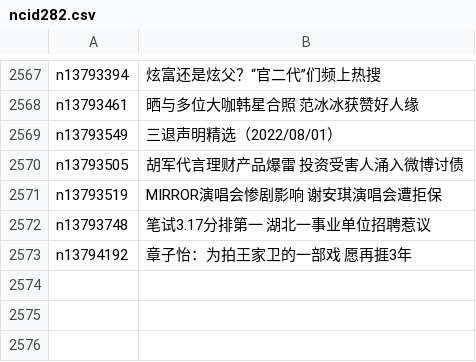
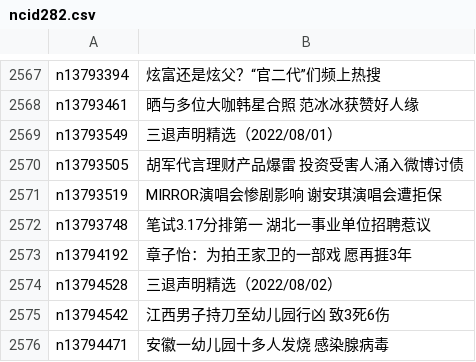
Before and after one commit to easy2view/epoch-news, a CSV file: indexes/ncid282.csv, drawn as a sheet; only a part is shown, gaps mark what is left out.

```diff
--- a/indexes/ncid282.csv
+++ b/indexes/ncid282.csv
@@ -2573 +2573,4 @@ n13793748,笔试3.17分排第一 湖北一事业单位招聘惹议
 n13794192,章子怡：为拍王家卫的一部戏 愿再捱3年
+n13794528,三退声明精选（2022/08/02）
+n13794542,江西男子持刀至幼儿园行凶 致3死6伤
+n13794471,安徽一幼儿园十多人发烧 感染腺病毒
```
Also changed, not shown: indexes/ncid1078160.csv, indexes/ncid1349361.csv, 53 other files.
